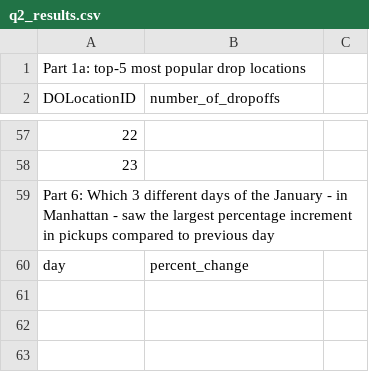
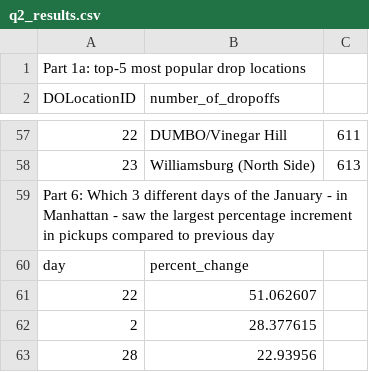
Before and after one commit to linhdangwa/omsa-cse6242, a CSV file: HW3/Q2/q2_results.csv, drawn as a sheet; only a part is shown, gaps mark what is left out; the diff covers the shown part only; the diff names each change by its address in the sheet, - before the commit and + after, or states it on an @@ line.

```diff
--- a/HW3/Q2/q2_results.csv
+++ b/HW3/Q2/q2_results.csv
-B57 (number_of_dropoffs): (empty)
+B57 (number_of_dropoffs): DUMBO/Vinegar Hill
-C57: (empty)
+C57: 611
-B58 (number_of_dropoffs): (empty)
+B58 (number_of_dropoffs): Williamsburg (North Side)
-C58: (empty)
+C58: 613
+row 61: 22 | 51.062607
+row 62: 2 | 28.377615
+row 63: 28 | 22.93956
```
Also changed, not shown: 88 edited cells elsewhere in this file.
